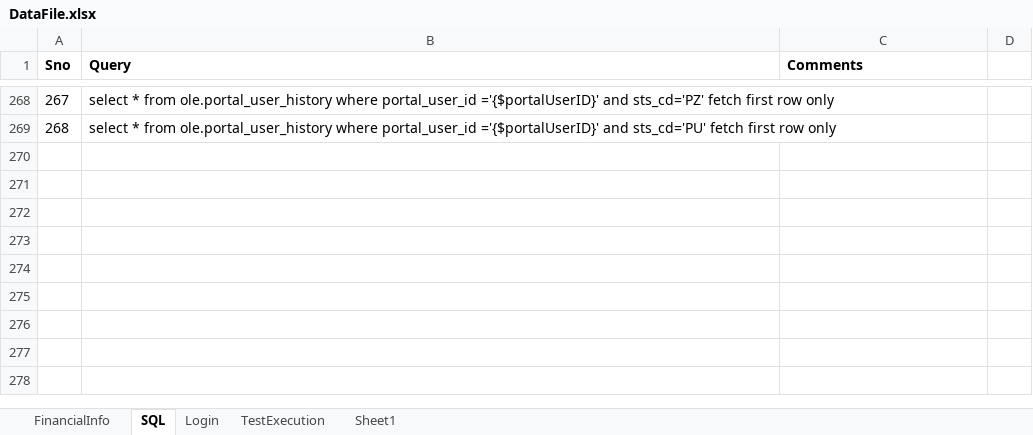
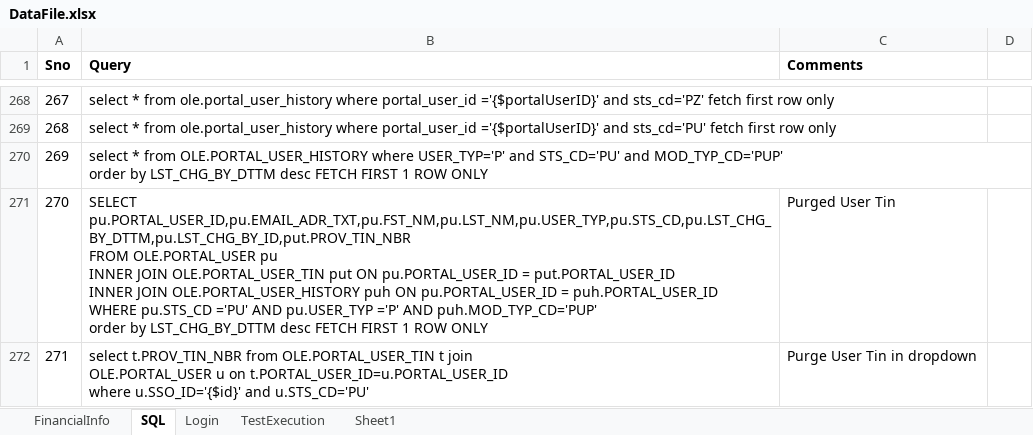
Before and after one commit to yaminichinchinedi/CucumberFramework, an Excel workbook: Online-Portals/UPA/DataFiles/DataFile.xlsx, sheet SQL, drawn as a sheet; only a part is shown, gaps mark what is left out; values as stored, in another font and other column widths than the file's, no borders; ↵ is a line break in a cell; the diff names each change by its address in the sheet, - before the commit and + after, or states it on an @@ line.

Commit message:
appending rahuls changes for august release

```diff
--- a/Online-Portals/UPA/DataFiles/DataFile.xlsx (sheet SQL)
+++ b/Online-Portals/UPA/DataFiles/DataFile.xlsx (sheet SQL)
+row 270: 269 | select * from OLE.PORTAL_USER_HISTORY where USER_TYP='P' and STS_CD='PU' and MOD_TYP_CD='PUP' ↵ order by LST_CHG_BY_DTTM desc FETCH FIRST 1 ROW ONLY
+row 271: 270 | SELECT pu.PORTAL_USER_ID,pu.EMAIL_ADR_TXT,pu.FST_NM,pu.LST_NM,pu.USER_TYP,pu.STS_CD,pu.LST_CHG_BY_DTTM,pu.LST_CHG_BY_ID,put.PROV_TIN_NBR ↵ FROM OLE.PORTAL_USER pu ↵ INNER JOIN OLE.PORTAL_USER_TIN put ON pu.PORTAL_USER_ID = put.PORTAL_USER_ID ↵ INNER JOIN OLE.PORTAL_USER_HISTORY puh ON pu.PORTAL_USER_ID = puh.PORTAL_USER_ID ↵ WHERE pu.STS_CD ='PU' AND pu.USER_TYP ='P' AND puh.MOD_TYP_CD='PUP' ↵ order by LST_CHG_BY_DTTM desc FETCH FIRST 1 ROW ONLY | Purged User Tin
+row 272: 271 | select t.PROV_TIN_NBR from OLE.PORTAL_USER_TIN t join ↵ OLE.PORTAL_USER u on t.PORTAL_USER_ID=u.PORTAL_USER_ID ↵ where u.SSO_ID='{$id}' and u.STS_CD='PU' | Purge User Tin in dropdown
```
